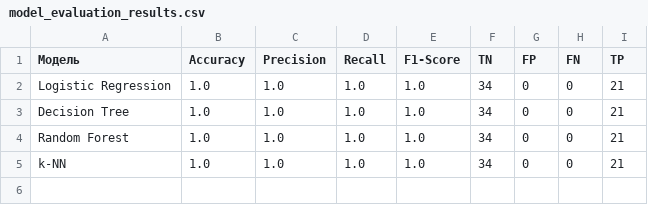
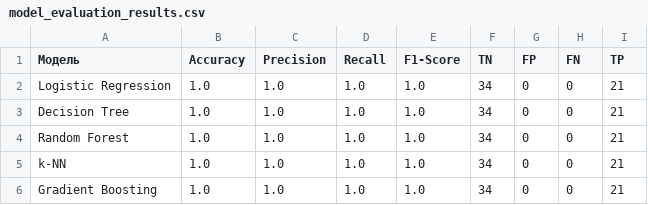
Before and after one commit to vladyslava-martyniuk/CyberSorce, a CSV file: model_evaluation_results.csv, drawn as a sheet; the diff names each change by its address in the sheet, - before the commit and + after, or states it on an @@ line.

```diff
--- a/model_evaluation_results.csv
+++ b/model_evaluation_results.csv
+row 6: Gradient Boosting | 1.0 | 1.0 | 1.0 | 1.0 | 34 | 0 | 0 | 21
```
Also changed, not shown: 10 other files.
